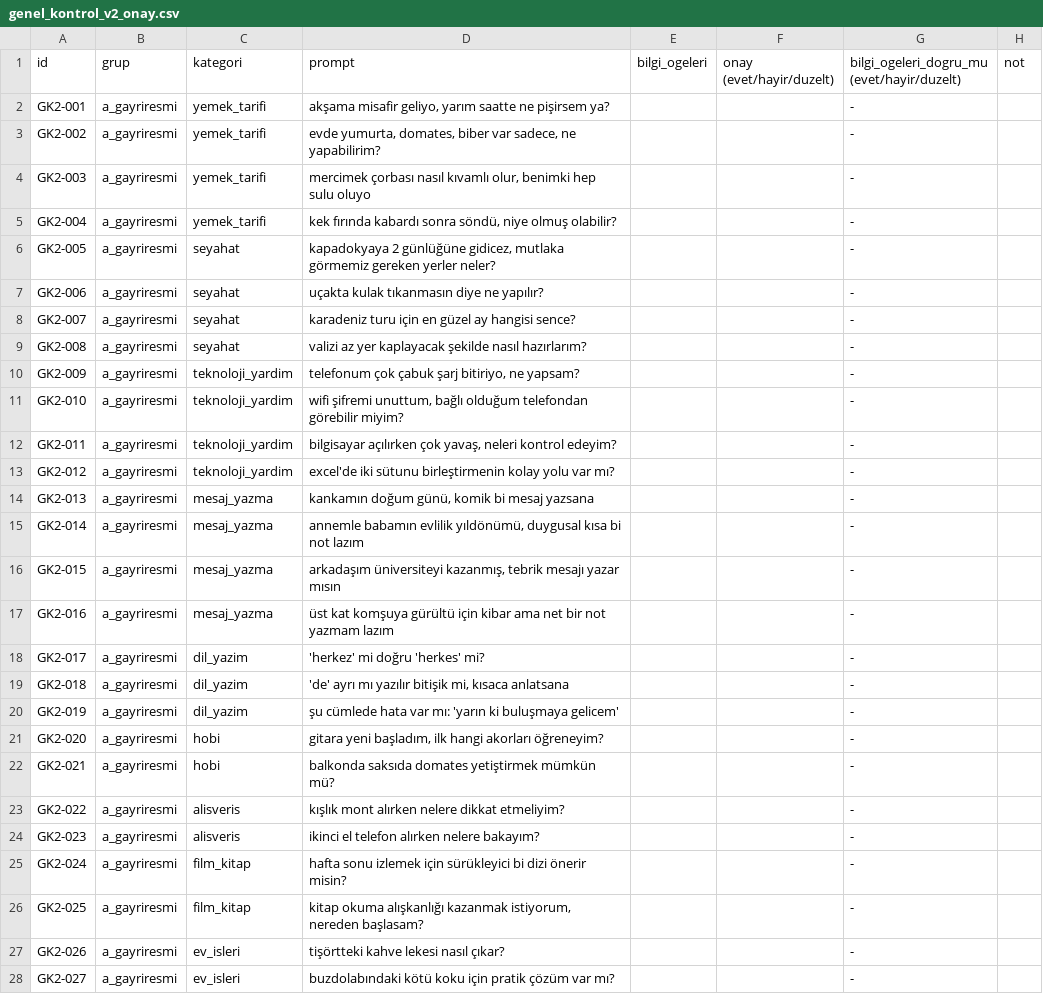
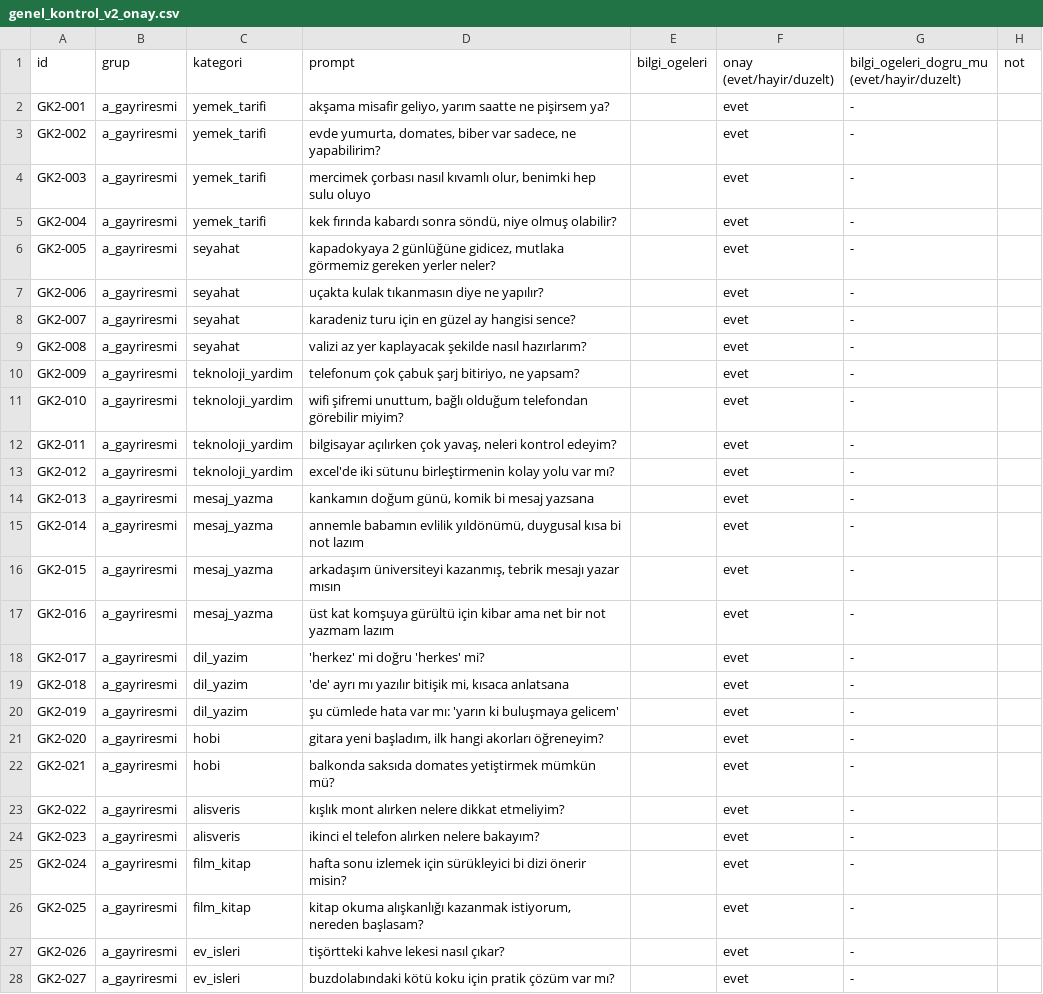
Before and after one commit to cerensahindevelop/kurumsal_qa_fine-tune, a CSV file: inceleme/genel_kontrol_v2_onay.csv, drawn as a sheet; only a part is shown; the diff covers the shown part only.

```diff
--- a/inceleme/genel_kontrol_v2_onay.csv
+++ b/inceleme/genel_kontrol_v2_onay.csv
@@ -1,28 +1,28 @@
 id,grup,kategori,prompt,bilgi_ogeleri,onay (evet/hayir/duzelt),bilgi_ogeleri_dogru_mu (evet/hayir/duzelt),not
-GK2-001,a_gayriresmi,yemek_tarifi,"akşama misafir geliyo, yarım saatte ne pişirsem ya?",,,-,
-GK2-002,a_gayriresmi,yemek_tarifi,"evde yumurta, domates, biber var sadece, ne yapabilirim?",,,-,
-GK2-003,a_gayriresmi,yemek_tarifi,"mercimek çorbası nasıl kıvamlı olur, benimki hep sulu oluyo",,,-,
-GK2-004,a_gayriresmi,yemek_tarifi,"kek fırında kabardı sonra söndü, niye olmuş olabilir?",,,-,
-GK2-005,a_gayriresmi,seyahat,"kapadokyaya 2 günlüğüne gidicez, mutlaka görmemiz gereken yerler neler?",,,-,
-GK2-006,a_gayriresmi,seyahat,uçakta kulak tıkanmasın diye ne yapılır?,,,-,
-GK2-007,a_gayriresmi,seyahat,karadeniz turu için en güzel ay hangisi sence?,,,-,
-GK2-008,a_gayriresmi,seyahat,valizi az yer kaplayacak şekilde nasıl hazırlarım?,,,-,
-GK2-009,a_gayriresmi,teknoloji_yardim,"telefonum çok çabuk şarj bitiriyo, ne yapsam?",,,-,
-GK2-010,a_gayriresmi,teknoloji_yardim,"wifi şifremi unuttum, bağlı olduğum telefondan görebilir miyim?",,,-,
-GK2-011,a_gayriresmi,teknoloji_yardim,"bilgisayar açılırken çok yavaş, neleri kontrol edeyim?",,,-,
-GK2-012,a_gayriresmi,teknoloji_yardim,excel'de iki sütunu birleştirmenin kolay yolu var mı?,,,-,
-GK2-013,a_gayriresmi,mesaj_yazma,"kankamın doğum günü, komik bi mesaj yazsana",,,-,
-GK2-014,a_gayriresmi,mesaj_yazma,"annemle babamın evlilik yıldönümü, duygusal kısa bi not lazım",,,-,
-GK2-015,a_gayriresmi,mesaj_yazma,"arkadaşım üniversiteyi kazanmış, tebrik mesajı yazar mısın",,,-,
-GK2-016,a_gayriresmi,mesaj_yazma,üst kat komşuya gürültü için kibar ama net bir not yazmam lazım,,,-,
-GK2-017,a_gayriresmi,dil_yazim,'herkez' mi doğru 'herkes' mi?,,,-,
-GK2-018,a_gayriresmi,dil_yazim,"'de' ayrı mı yazılır bitişik mi, kısaca anlatsana",,,-,
-GK2-019,a_gayriresmi,dil_yazim,şu cümlede hata var mı: 'yarın ki buluşmaya gelicem',,,-,
-GK2-020,a_gayriresmi,hobi,"gitara yeni başladım, ilk hangi akorları öğreneyim?",,,-,
-GK2-021,a_gayriresmi,hobi,balkonda saksıda domates yetiştirmek mümkün mü?,,,-,
-GK2-022,a_gayriresmi,alisveris,kışlık mont alırken nelere dikkat etmeliyim?,,,-,
-GK2-023,a_gayriresmi,alisveris,ikinci el telefon alırken nelere bakayım?,,,-,
-GK2-024,a_gayriresmi,film_kitap,hafta sonu izlemek için sürükleyici bi dizi önerir misin?,,,-,
-GK2-025,a_gayriresmi,film_kitap,"kitap okuma alışkanlığı kazanmak istiyorum, nereden başlasam?",,,-,
-GK2-026,a_gayriresmi,ev_isleri,tişörtteki kahve lekesi nasıl çıkar?,,,-,
-GK2-027,a_gayriresmi,ev_isleri,buzdolabındaki kötü koku için pratik çözüm var mı?,,,-,
+GK2-001,a_gayriresmi,yemek_tarifi,"akşama misafir geliyo, yarım saatte ne pişirsem ya?",,evet,-,
+GK2-002,a_gayriresmi,yemek_tarifi,"evde yumurta, domates, biber var sadece, ne yapabilirim?",,evet,-,
+GK2-003,a_gayriresmi,yemek_tarifi,"mercimek çorbası nasıl kıvamlı olur, benimki hep sulu oluyo",,evet,-,
+GK2-004,a_gayriresmi,yemek_tarifi,"kek fırında kabardı sonra söndü, niye olmuş olabilir?",,evet,-,
+GK2-005,a_gayriresmi,seyahat,"kapadokyaya 2 günlüğüne gidicez, mutlaka görmemiz gereken yerler neler?",,evet,-,
+GK2-006,a_gayriresmi,seyahat,uçakta kulak tıkanmasın diye ne yapılır?,,evet,-,
+GK2-007,a_gayriresmi,seyahat,karadeniz turu için en güzel ay hangisi sence?,,evet,-,
+GK2-008,a_gayriresmi,seyahat,valizi az yer kaplayacak şekilde nasıl hazırlarım?,,evet,-,
+GK2-009,a_gayriresmi,teknoloji_yardim,"telefonum çok çabuk şarj bitiriyo, ne yapsam?",,evet,-,
+GK2-010,a_gayriresmi,teknoloji_yardim,"wifi şifremi unuttum, bağlı olduğum telefondan görebilir miyim?",,evet,-,
+GK2-011,a_gayriresmi,teknoloji_yardim,"bilgisayar açılırken çok yavaş, neleri kontrol edeyim?",,evet,-,
+GK2-012,a_gayriresmi,teknoloji_yardim,excel'de iki sütunu birleştirmenin kolay yolu var mı?,,evet,-,
+GK2-013,a_gayriresmi,mesaj_yazma,"kankamın doğum günü, komik bi mesaj yazsana",,evet,-,
+GK2-014,a_gayriresmi,mesaj_yazma,"annemle babamın evlilik yıldönümü, duygusal kısa bi not lazım",,evet,-,
+GK2-015,a_gayriresmi,mesaj_yazma,"arkadaşım üniversiteyi kazanmış, tebrik mesajı yazar mısın",,evet,-,
+GK2-016,a_gayriresmi,mesaj_yazma,üst kat komşuya gürültü için kibar ama net bir not yazmam lazım,,evet,-,
+GK2-017,a_gayriresmi,dil_yazim,'herkez' mi doğru 'herkes' mi?,,evet,-,
+GK2-018,a_gayriresmi,dil_yazim,"'de' ayrı mı yazılır bitişik mi, kısaca anlatsana",,evet,-,
+GK2-019,a_gayriresmi,dil_yazim,şu cümlede hata var mı: 'yarın ki buluşmaya gelicem',,evet,-,
+GK2-020,a_gayriresmi,hobi,"gitara yeni başladım, ilk hangi akorları öğreneyim?",,evet,-,
+GK2-021,a_gayriresmi,hobi,balkonda saksıda domates yetiştirmek mümkün mü?,,evet,-,
+GK2-022,a_gayriresmi,alisveris,kışlık mont alırken nelere dikkat etmeliyim?,,evet,-,
+GK2-023,a_gayriresmi,alisveris,ikinci el telefon alırken nelere bakayım?,,evet,-,
+GK2-024,a_gayriresmi,film_kitap,hafta sonu izlemek için sürükleyici bi dizi önerir misin?,,evet,-,
+GK2-025,a_gayriresmi,film_kitap,"kitap okuma alışkanlığı kazanmak istiyorum, nereden başlasam?",,evet,-,
+GK2-026,a_gayriresmi,ev_isleri,tişörtteki kahve lekesi nasıl çıkar?,,evet,-,
+GK2-027,a_gayriresmi,ev_isleri,buzdolabındaki kötü koku için pratik çözüm var mı?,,evet,-,
```
Also changed, not shown: 50 edited cells elsewhere in this file, 9 other files.
